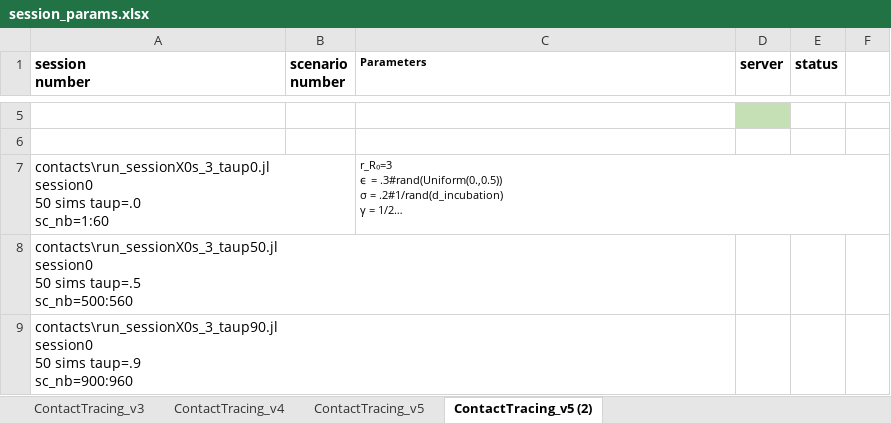
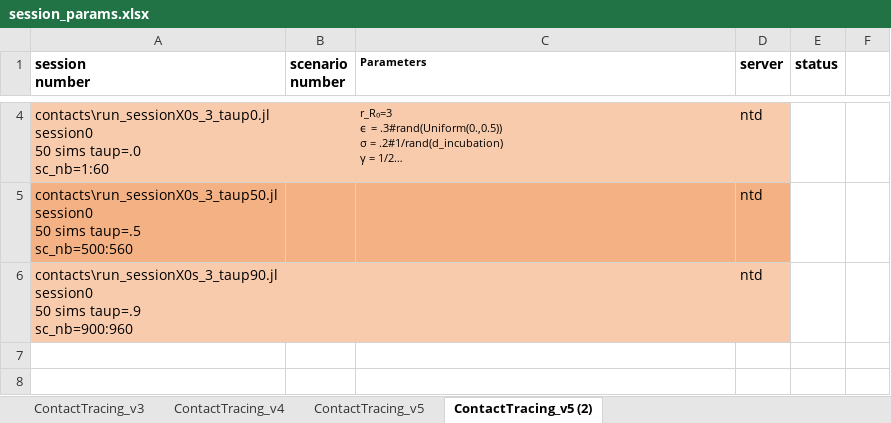
Before and after one commit to SamuelBrand1/KenyaCoV, an Excel workbook: contacts/session_params.xlsx, sheet ContactTracing_v5 (2), drawn as a sheet; only a part is shown, gaps mark what is left out; long unchanged cells end in …; values as stored, in another font and other column widths than the file's, no borders; removed rows and columns are numbered as before the commit, all else as after; the diff covers the shown part only; the diff names each change by its address in the sheet, - before the commit and + after, or states it on an @@ line.

Commit message:
params

```diff
--- a/contacts/session_params.xlsx (sheet ContactTracing_v5 (2))
+++ b/contacts/session_params.xlsx (sheet ContactTracing_v5 (2))
-row 5: (empty)
-row 6: (empty)
-A4:D4 fill: none
+A4:D4 fill: #F8CBAD
-D4:D6 (server): (empty)
+D4:D6 (server): ntd
-A5:D5 fill: none
+A5:D5 fill: #F4B183
-A6:D6 fill: none
+A6:D6 fill: #F8CBAD
```
Also changed, not shown: 1 added row and 2 removed rows elsewhere in this sheet.
